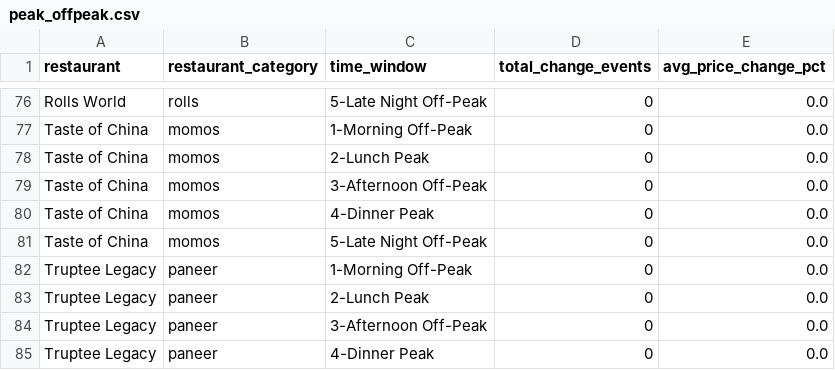
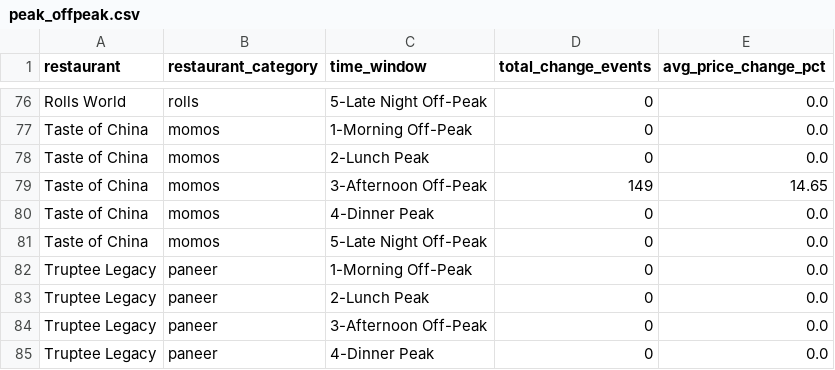
Before and after one commit to Laren27/Price-Surge, a CSV file: data/processed/hourly_patterns/peak_offpeak.csv, drawn as a sheet; only a part is shown, gaps mark what is left out; the diff covers the shown part only.

```diff
--- a/data/processed/hourly_patterns/peak_offpeak.csv
+++ b/data/processed/hourly_patterns/peak_offpeak.csv
@@ -78,3 +78,3 @@ Taste of China,momos,1-Morning Off-Peak,0,0.0
 Taste of China,momos,2-Lunch Peak,0,0.0
-Taste of China,momos,3-Afternoon Off-Peak,0,0.0
+Taste of China,momos,3-Afternoon Off-Peak,149,14.65
 Taste of China,momos,4-Dinner Peak,0,0.0
```
Also changed, not shown: 21 edited cells elsewhere in this file.
